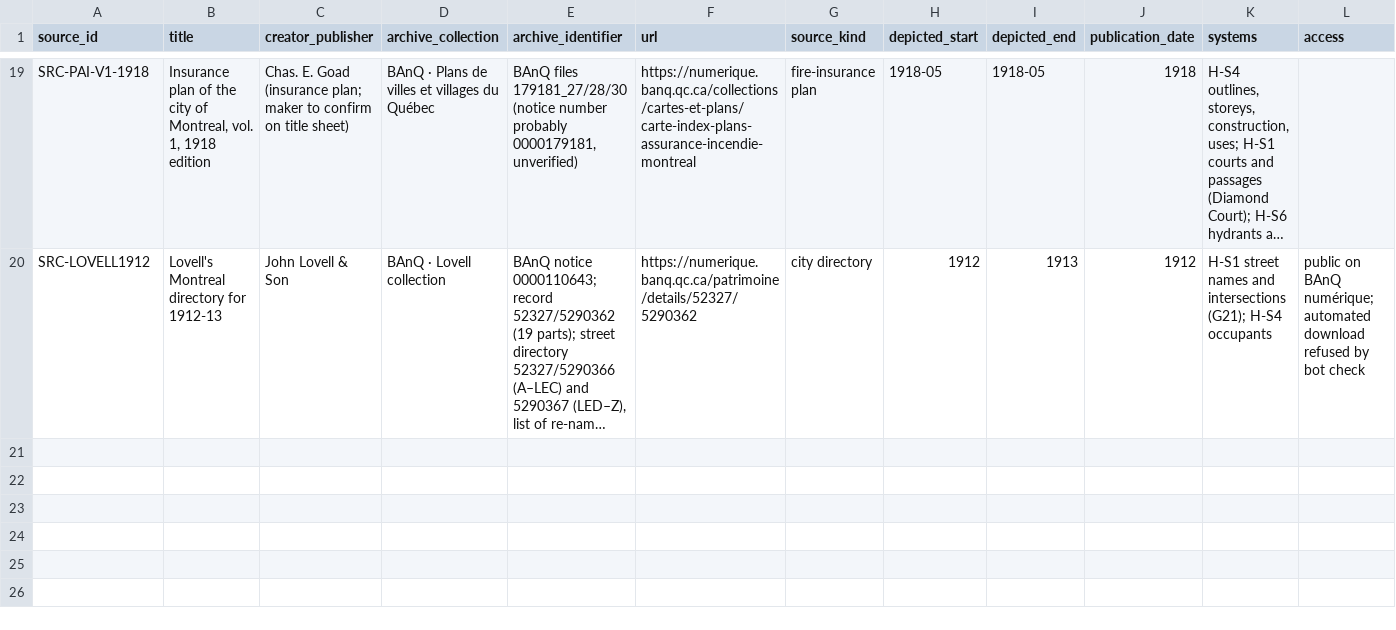
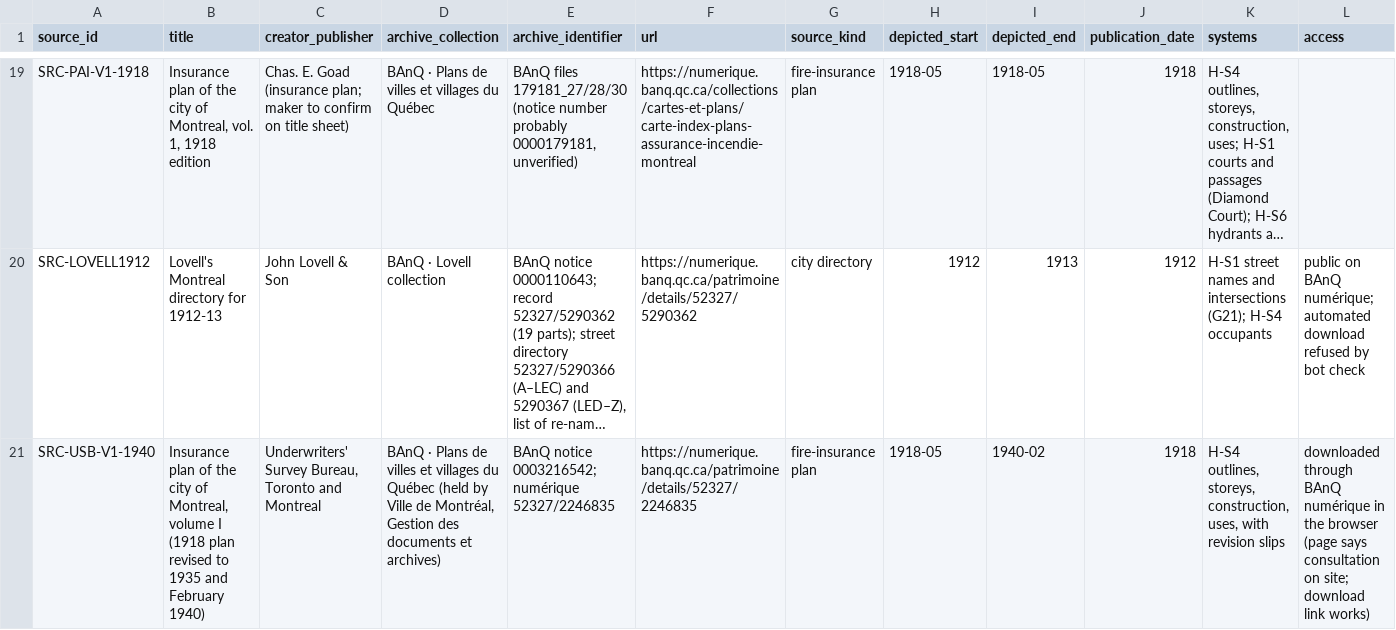
Before and after one commit to g3n3r6l-g3st6lt/Situ, a CSV file: outputs/hist/sources.csv, drawn as a sheet; only a part is shown, gaps mark what is left out; long unchanged cells end in …; rows hold the shown columns only; the diff names each change by its address in the sheet, - before the commit and + after, or states it on an @@ line.

Commit message:
Built site for gh-pages

```diff
--- a/outputs/hist/sources.csv
+++ b/outputs/hist/sources.csv
+row 21: SRC-USB-V1-1940 | Insurance plan of the city of Montreal, volume I (1918 plan revised to 1935 and February 1940) | Underwriters' Survey Bureau, Toronto and Montreal | BAnQ · Plans de villes et villages du Québec (held by Ville de Montréal, Gestion des documents et archives) | BAnQ notice 0003216542; numérique 52327/2246835 | https://numerique.banq.qc.ca/patrimoine/details/52327/2246835 | fire-insurance plan | 1918-05 | 1940-02 | 1918 | H-S4 outlines, storeys, construction, uses, with revision slips | downloaded through BAnQ numérique in the browser (page says consultation on site; download link works)
```
Also changed, not shown: data/external_sources.csv, 31 other files.
